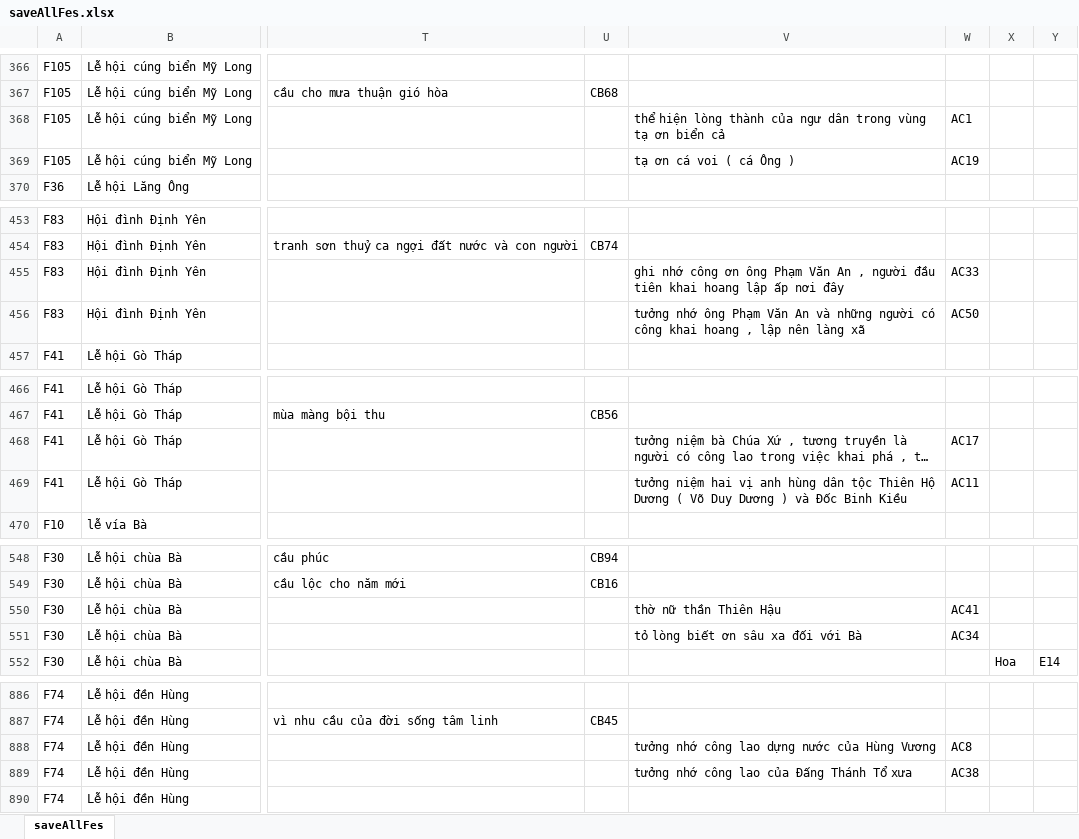
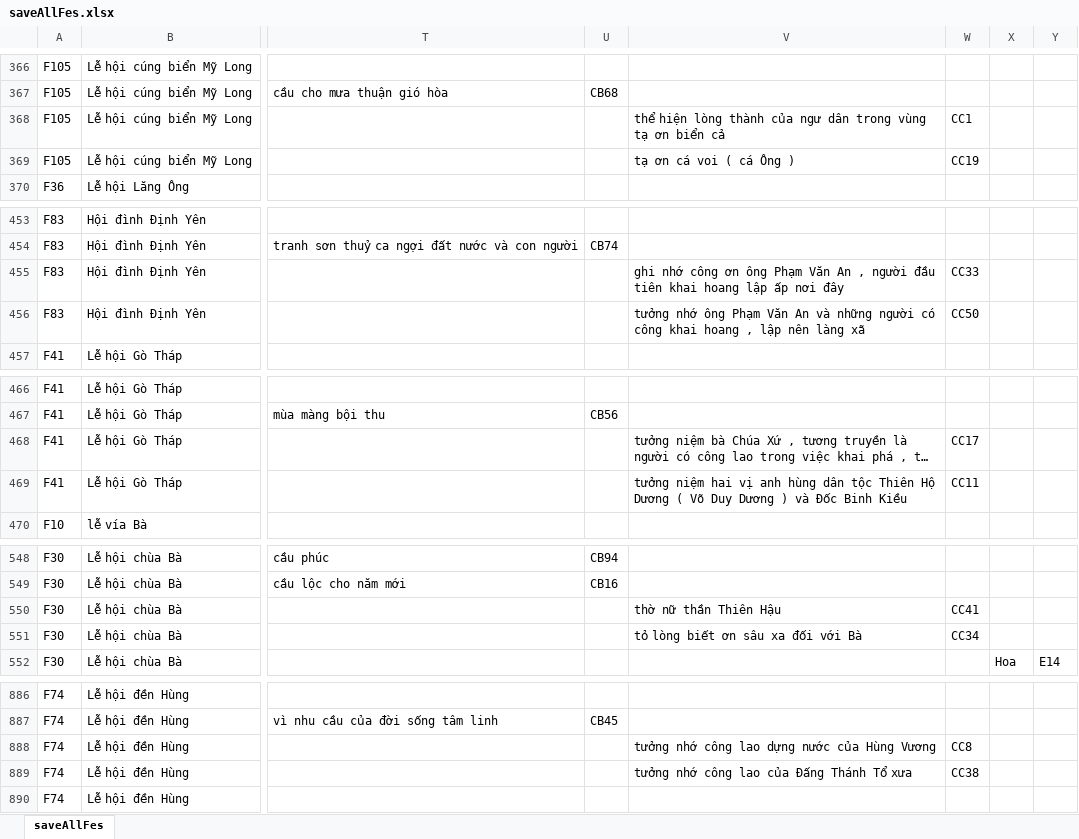
Before and after one commit to kieuthuong/ChatbotLeHoi, an Excel workbook: OntologyFile/fileExel/saveAllFes.xlsx, sheet saveAllFes, drawn as a sheet; only a part is shown, gaps mark what is left out; long unchanged cells end in …; values as stored, in another font and other column widths than the file's, no borders; the diff covers the shown part only; the diff names each change by its address in the sheet, - before the commit and + after, or states it on an @@ line.

```diff
--- a/OntologyFile/fileExel/saveAllFes.xlsx (sheet saveAllFes)
+++ b/OntologyFile/fileExel/saveAllFes.xlsx (sheet saveAllFes)
-W368: AC1
+W368: CC1
-W369: AC19
+W369: CC19
-W455: AC33
+W455: CC33
-W456: AC50
+W456: CC50
-W468: AC17
+W468: CC17
-W469: AC11
+W469: CC11
-W550: AC41
+W550: CC41
-W551: AC34
+W551: CC34
-W888: AC8
+W888: CC8
-W889: AC38
+W889: CC38
```
Also changed, not shown: 50 edited cells elsewhere in this sheet, 14 other files.
